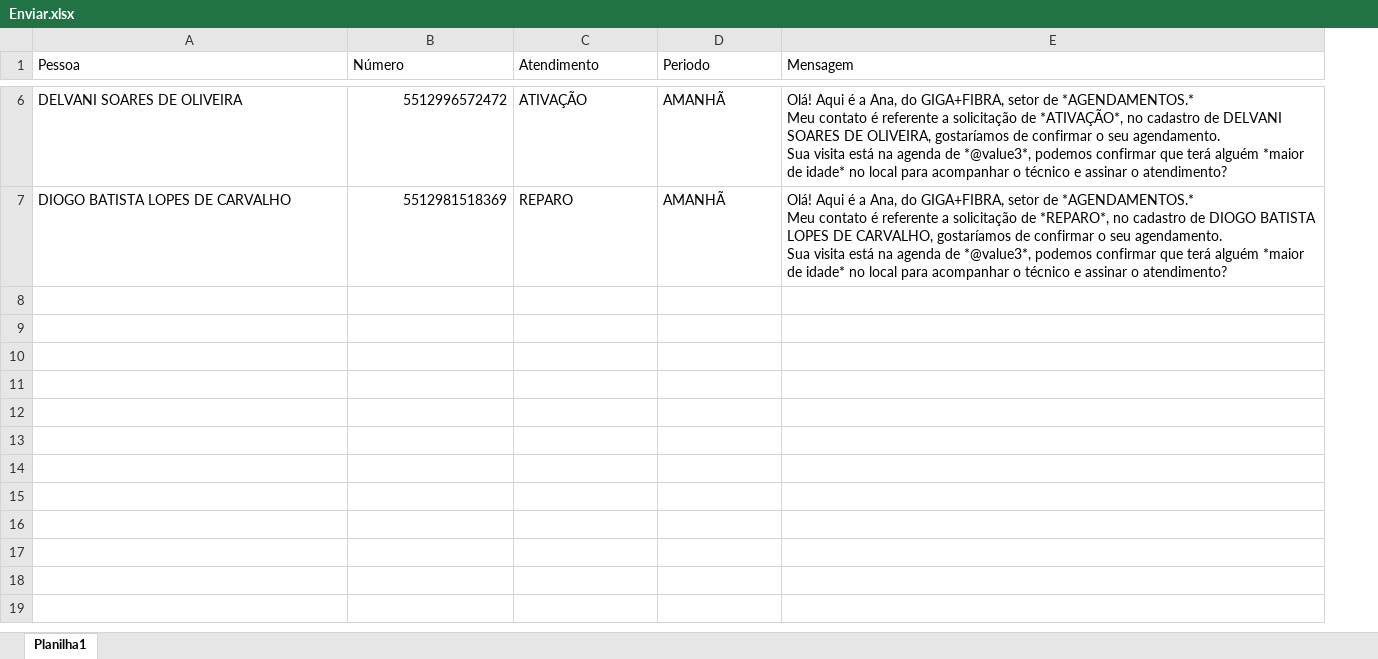
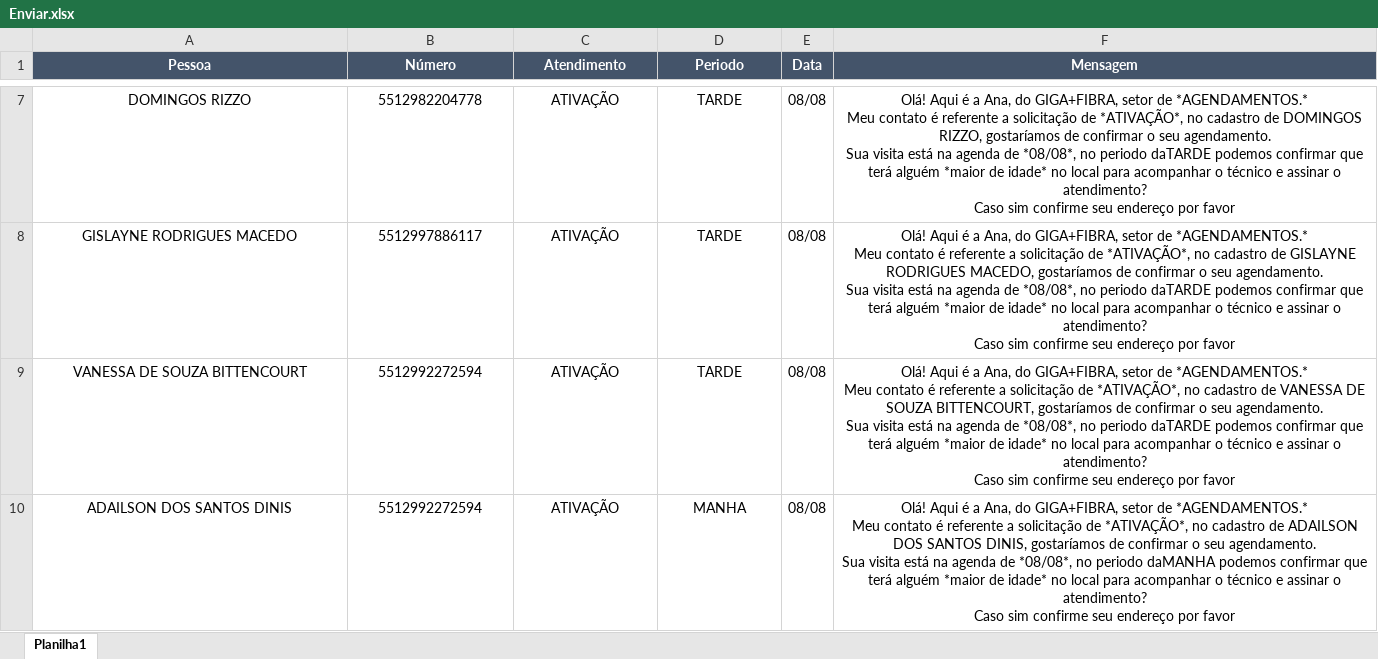
Before and after one commit to mollica27/TriggerShot, an Excel workbook: Enviar.xlsx, sheet Planilha1, drawn as a sheet; only a part is shown, gaps mark what is left out; values as stored, in another font and other column widths than the file's, no borders; removed rows and columns are numbered as before the commit, all else as after; ↵ is a line break in a cell; the diff covers the shown part only; the diff names each change by its address in the sheet, - before the commit and + after, or states it on an @@ line.

```diff
--- a/Enviar.xlsx (sheet Planilha1)
+++ b/Enviar.xlsx (sheet Planilha1)
+column E (Data), row 10: 08/08
@@ A1:D1 fill: none → #44546A, bold: off → on, text colour: black → #FFFFFF, alignment: left → center @@
@@ F1 fill: none → #44546A, bold: off → on, text colour: black → #FFFFFF, alignment: left → center @@
+row 7: DOMINGOS RIZZO | 5512982204778 | ATIVAÇÃO | TARDE | 08/08 | Olá! Aqui é a Ana, do GIGA+FIBRA, setor de *AGENDAMENTOS.* ↵ Meu contato é referente a solicitação de *ATIVAÇÃO*, no cadastro de DOMINGOS RIZZO, gostaríamos de confirmar o seu agendamento. ↵ Sua visita está na agenda de *08/08*, no periodo daTARDE podemos confirmar que terá alguém *maior de idade* no local para acompanhar o técnico e assinar o atendimento? ↵ Caso sim confirme seu endereço por favor
+row 8: GISLAYNE RODRIGUES MACEDO | 5512997886117 | ATIVAÇÃO | TARDE | 08/08 | Olá! Aqui é a Ana, do GIGA+FIBRA, setor de *AGENDAMENTOS.* ↵ Meu contato é referente a solicitação de *ATIVAÇÃO*, no cadastro de GISLAYNE RODRIGUES MACEDO, gostaríamos de confirmar o seu agendamento. ↵ Sua visita está na agenda de *08/08*, no periodo daTARDE podemos confirmar que terá alguém *maior de idade* no local para acompanhar o técnico e assinar o atendimento? ↵ Caso sim confirme seu endereço por favor
+row 9: VANESSA DE SOUZA BITTENCOURT | 5512992272594 | ATIVAÇÃO | TARDE | 08/08 | Olá! Aqui é a Ana, do GIGA+FIBRA, setor de *AGENDAMENTOS.* ↵ Meu contato é referente a solicitação de *ATIVAÇÃO*, no cadastro de VANESSA DE SOUZA BITTENCOURT, gostaríamos de confirmar o seu agendamento. ↵ Sua visita está na agenda de *08/08*, no periodo daTARDE podemos confirmar que terá alguém *maior de idade* no local para acompanhar o técnico e assinar o atendimento? ↵ Caso sim confirme seu endereço por favor
-A10 (Pessoa): DELVANI SOARES DE OLIVEIRA
+A10 (Pessoa): ADAILSON DOS SANTOS DINIS
-A10 alignment: left
+A10 alignment: center
-B10 (Número): 5512996572472
+B10 (Número): 5512992272594
-B10 alignment: right
+B10 alignment: center
-C10:D10 alignment: left
+C10:D10 alignment: center
-D10 (Periodo): AMANHÃ
+D10 (Periodo): MANHA
-F10 (Mensagem): …cadastro de DELVANI SOARES DE OLIVEIRA, gostaríamos de confirmar o seu agendamento. ↵ Sua visita está na agenda de *@value3*, podemos confirmar que terá alguém *maior de idade* no local para acompanhar o técnico e assinar o atendimento?
+F10 (Mensagem): …cadastro de ADAILSON DOS SANTOS DINIS, gostaríamos de confirmar o seu agendamento. ↵ Sua visita está na agenda de *08/08*, no periodo daMANHA podemos confirmar que terá alguém *maior de idade* no local para acompanhar o técnico e assinar o atendimento? ↵ Caso sim confirme seu endereço por favor
-F10 alignment: left
+F10 alignment: center
-row 7: DIOGO BATISTA LOPES DE CARVALHO | 5512981518369 | REPARO | AMANHÃ | Olá! Aqui é a Ana, do GIGA+FIBRA, setor de *AGENDAMENTOS.* ↵ Meu contato é referente a solicitação de *REPARO*, no cadastro de DIOGO BATISTA LOPES DE CARVALHO, gostaríamos de confirmar o seu agendamento. ↵ Sua visita está na agenda de *@value3*, podemos confirmar que terá alguém *maior de idade* no local para acompanhar o técnico e assinar o atendimento?
```
Also changed, not shown: 9 added rows and 4 removed rows elsewhere in this sheet, 1 other file.
